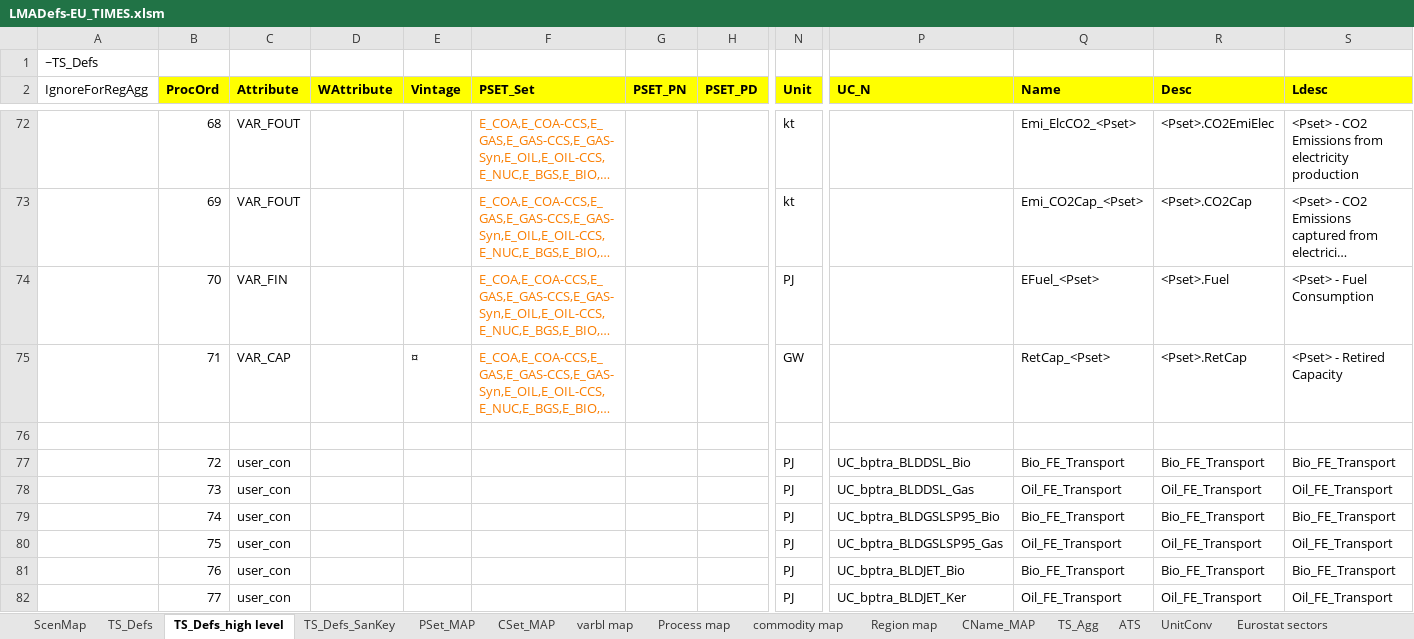
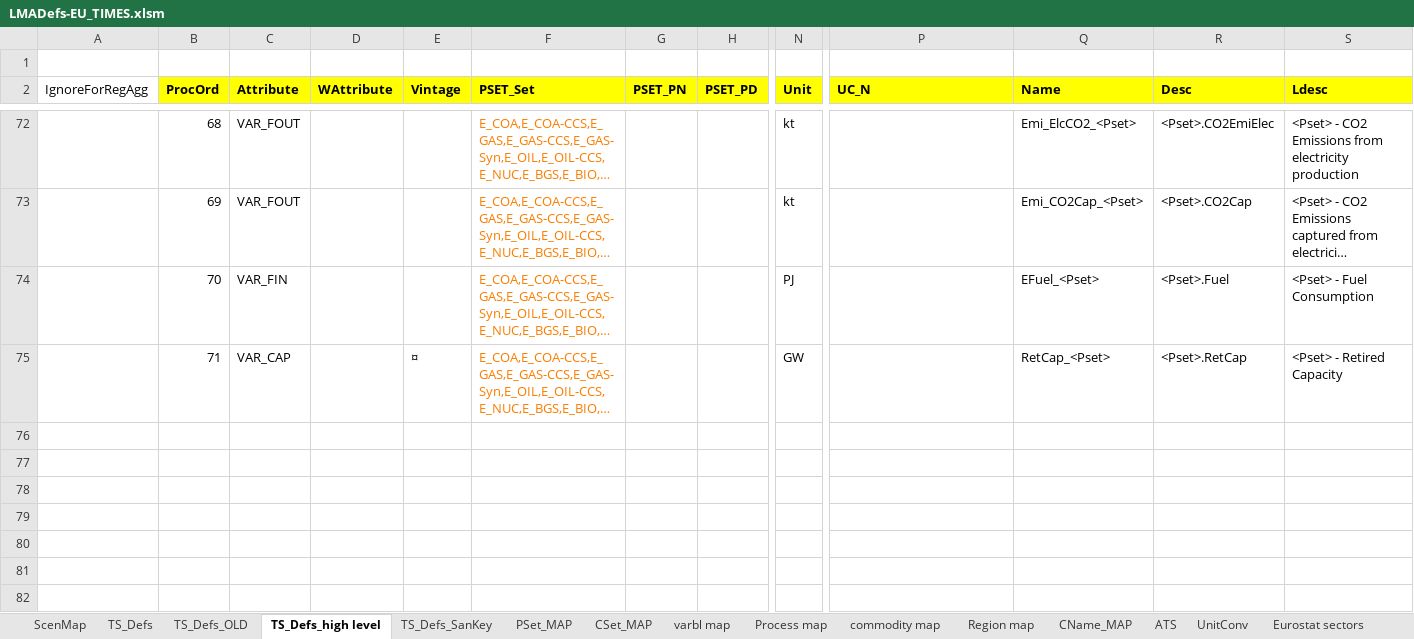
Before and after one commit to KanORS-E4SMA/EU_TIMES_Veda2.0, an Excel workbook: LMADefs-EU_TIMES.xlsm, sheet TS_Defs_high level, drawn as a sheet; only a part is shown, gaps mark what is left out; long unchanged cells end in …; values as stored, in another font and other column widths than the file's, no borders; rows hold the shown columns only; the diff names each change by its address in the sheet, - before the commit and + after, or states it on an @@ line.

```diff
--- a/LMADefs-EU_TIMES.xlsm (sheet TS_Defs_high level)
+++ b/LMADefs-EU_TIMES.xlsm (sheet TS_Defs_high level)
-sheet tab: TS_Agg
+sheet tab: TS_Defs_OLD
-A1 (IgnoreForRegAgg): ~TS_Defs
+A1 (IgnoreForRegAgg): (empty)
-row 76: (empty)
-row 77:  | 72 | user_con |  |  |  |  |  | PJ | UC_bptra_BLDDSL_Bio | Bio_FE_Transport | Bio_FE_Transport | Bio_FE_Transport
-row 78:  | 73 | user_con |  |  |  |  |  | PJ | UC_bptra_BLDDSL_Gas | Oil_FE_Transport | Oil_FE_Transport | Oil_FE_Transport
-row 79:  | 74 | user_con |  |  |  |  |  | PJ | UC_bptra_BLDGSLSP95_Bio | Bio_FE_Transport | Bio_FE_Transport | Bio_FE_Transport
-row 80:  | 75 | user_con |  |  |  |  |  | PJ | UC_bptra_BLDGSLSP95_Gas | Oil_FE_Transport | Oil_FE_Transport | Oil_FE_Transport
-row 81:  | 76 | user_con |  |  |  |  |  | PJ | UC_bptra_BLDJET_Bio | Bio_FE_Transport | Bio_FE_Transport | Bio_FE_Transport
-row 82:  | 77 | user_con |  |  |  |  |  | PJ | UC_bptra_BLDJET_Ker | Oil_FE_Transport | Oil_FE_Transport | Oil_FE_Transport
```
Also changed, not shown: sheet ATS, sheet TS_Defs, sheet varbl map, sheet commodity map, sheet TS_Defs_SanKey, formulas that keep their value, 1 other file.
